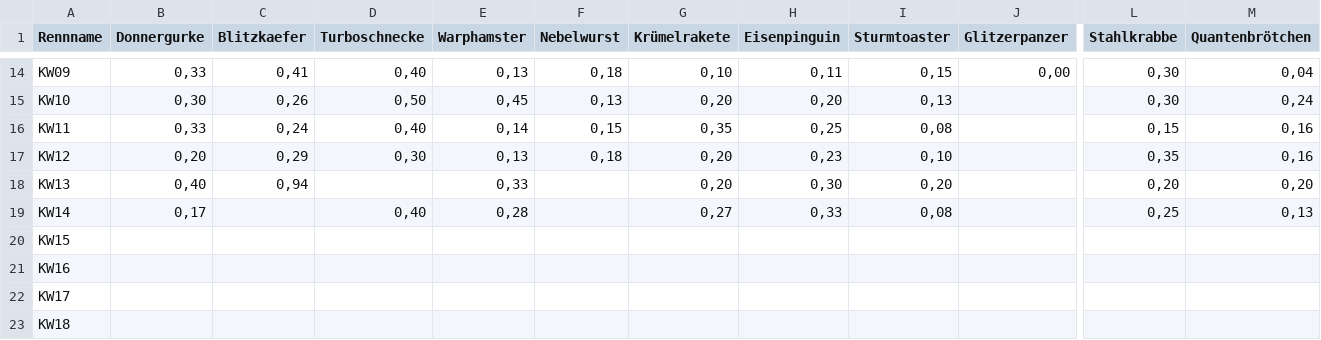
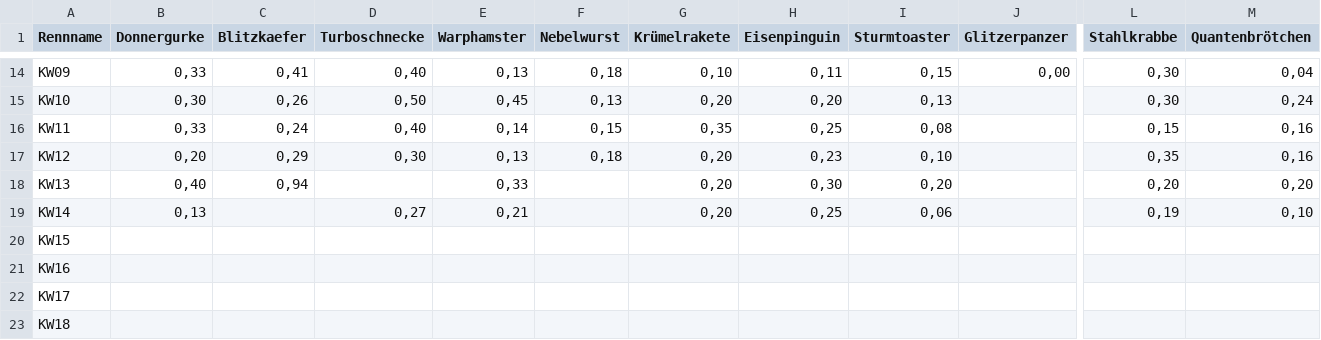
Before and after one commit to christianknoll-create/workflows, a TSV file: daten.tsv, drawn as a sheet; only a part is shown, gaps mark what is left out; the diff names each change by its address in the sheet, - before the commit and + after, or states it on an @@ line.

```diff
--- a/daten.tsv
+++ b/daten.tsv
-B19 (Donnergurke): 0,17
+B19 (Donnergurke): 0,13
-D19 (Turboschnecke): 0,40
+D19 (Turboschnecke): 0,27
-E19 (Warphamster): 0,28
+E19 (Warphamster): 0,21
-G19 (Krümelrakete): 0,27
+G19 (Krümelrakete): 0,20
-H19 (Eisenpinguin): 0,33
+H19 (Eisenpinguin): 0,25
-I19 (Sturmtoaster): 0,08
+I19 (Sturmtoaster): 0,06
-L19 (Stahlkrabbe): 0,25
+L19 (Stahlkrabbe): 0,19
-M19 (Quantenbrötchen): 0,13
+M19 (Quantenbrötchen): 0,10
```
